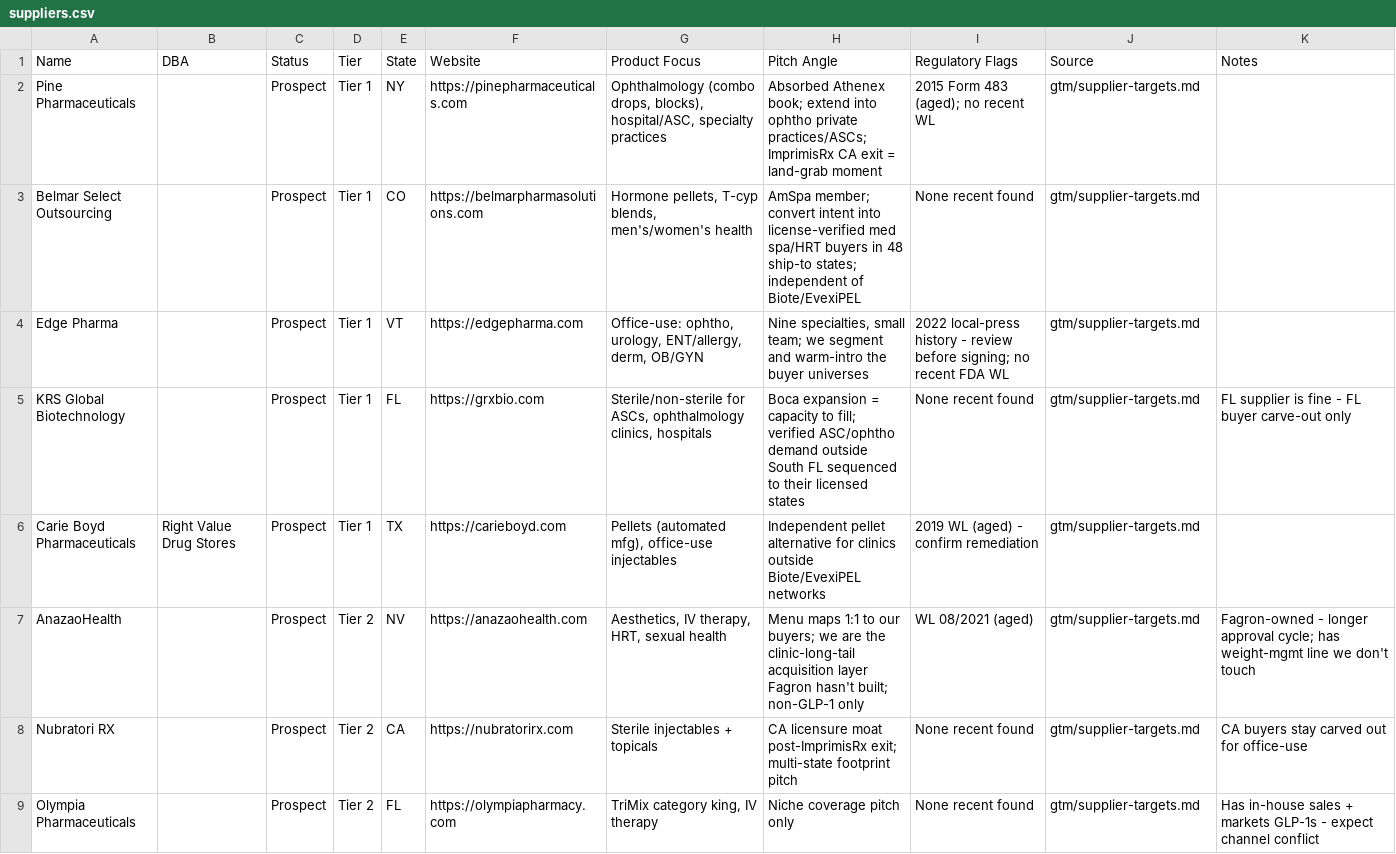
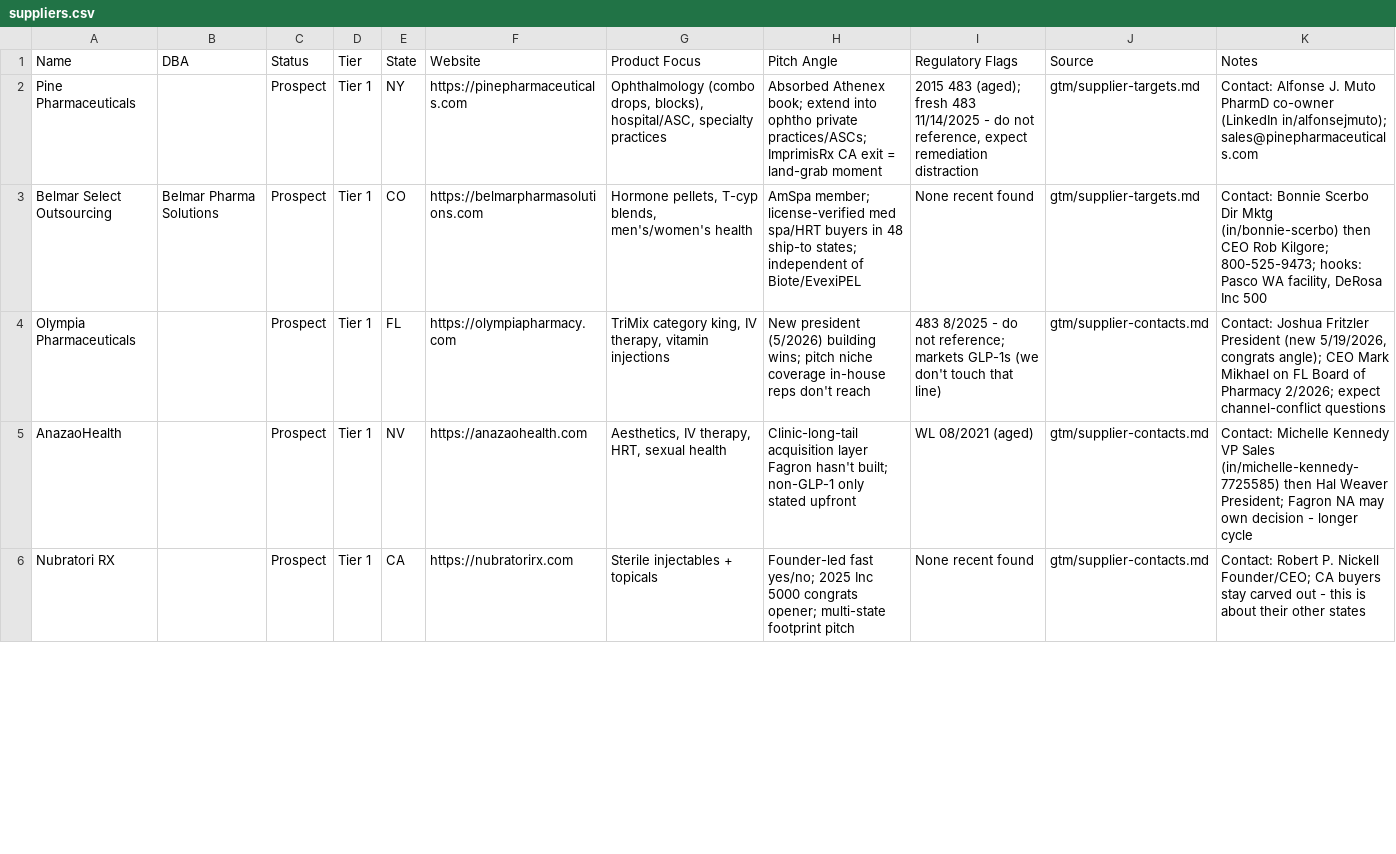
Before and after one commit to taylorluce22/coyote-and-company, a CSV file: agency-os/mvp/csv/suppliers.csv, drawn as a sheet; only a part is shown; the diff covers the shown part only.

```diff
--- a/agency-os/mvp/csv/suppliers.csv
+++ b/agency-os/mvp/csv/suppliers.csv
@@ -1,9 +1,6 @@
 Name,DBA,Status,Tier,State,Website,Product Focus,Pitch Angle,Regulatory Flags,Source,Notes
-Pine Pharmaceuticals,,Prospect,Tier 1,NY,https://pinepharmaceuticals.com,"Ophthalmology (combo drops, blocks), hospital/ASC, specialty practices","Absorbed Athenex book; extend into ophtho private practices/ASCs; ImprimisRx CA exit = land-grab moment","2015 Form 483 (aged); no recent WL",gtm/supplier-targets.md,
-Belmar Select Outsourcing,,Prospect,Tier 1,CO,https://belmarpharmasolutions.com,"Hormone pellets, T-cyp blends, men's/women's health","AmSpa member; convert intent into license-verified med spa/HRT buyers in 48 ship-to states; independent of Biote/EvexiPEL",None recent found,gtm/supplier-targets.md,
-Edge Pharma,,Prospect,Tier 1,VT,https://edgepharma.com,"Office-use: ophtho, urology, ENT/allergy, derm, OB/GYN","Nine specialties, small team; we segment and warm-intro the buyer universes","2022 local-press history - review before signing; no recent FDA WL",gtm/supplier-targets.md,
-KRS Global Biotechnology,,Prospect,Tier 1,FL,https://grxbio.com,"Sterile/non-sterile for ASCs, ophthalmology clinics, hospitals","Boca expansion = capacity to fill; verified ASC/ophtho demand outside South FL sequenced to their licensed states",None recent found,gtm/supplier-targets.md,FL supplier is fine - FL buyer carve-out only
-Carie Boyd Pharmaceuticals,Right Value Drug Stores,Prospect,Tier 1,TX,https://carieboyd.com,"Pellets (automated mfg), office-use injectables",Independent pellet alternative for clinics outside Biote/EvexiPEL networks,2019 WL (aged) - confirm remediation,gtm/supplier-targets.md,
-AnazaoHealth,,Prospect,Tier 2,NV,https://anazaohealth.com,"Aesthetics, IV therapy, HRT, sexual health","Menu maps 1:1 to our buyers; we are the clinic-long-tail acquisition layer Fagron hasn't built; non-GLP-1 only",WL 08/2021 (aged),gtm/supplier-targets.md,Fagron-owned - longer approval cycle; has weight-mgmt line we don't touch
-Nubratori RX,,Prospect,Tier 2,CA,https://nubratorirx.com,Sterile injectables + topicals,CA licensure moat post-ImprimisRx exit; multi-state footprint pitch,None recent found,gtm/supplier-targets.md,CA buyers stay carved out for office-use
-Olympia Pharmaceuticals,,Prospect,Tier 2,FL,https://olympiapharmacy.com,"TriMix category king, IV therapy",Niche coverage pitch only,None recent found,gtm/supplier-targets.md,Has in-house sales + markets GLP-1s - expect channel conflict
+Pine Pharmaceuticals,,Prospect,Tier 1,NY,https://pinepharmaceuticals.com,"Ophthalmology (combo drops, blocks), hospital/ASC, specialty practices","Absorbed Athenex book; extend into ophtho private practices/ASCs; ImprimisRx CA exit = land-grab moment","2015 483 (aged); fresh 483 11/14/2025 - do not reference, expect remediation distraction",gtm/supplier-targets.md,"Contact: Alfonse J. Muto PharmD co-owner (LinkedIn in/alfonsejmuto); sales@pinepharmaceuticals.com"
+Belmar Select Outsourcing,Belmar Pharma Solutions,Prospect,Tier 1,CO,https://belmarpharmasolutions.com,"Hormone pellets, T-cyp blends, men's/women's health","AmSpa member; license-verified med spa/HRT buyers in 48 ship-to states; independent of Biote/EvexiPEL",None recent found,gtm/supplier-targets.md,"Contact: Bonnie Scerbo Dir Mktg (in/bonnie-scerbo) then CEO Rob Kilgore; 800-525-9473; hooks: Pasco WA facility, DeRosa Inc 500"
+Olympia Pharmaceuticals,,Prospect,Tier 1,FL,https://olympiapharmacy.com,"TriMix category king, IV therapy, vitamin injections","New president (5/2026) building wins; pitch niche coverage in-house reps don't reach","483 8/2025 - do not reference; markets GLP-1s (we don't touch that line)",gtm/supplier-contacts.md,"Contact: Joshua Fritzler President (new 5/19/2026, congrats angle); CEO Mark Mikhael on FL Board of Pharmacy 2/2026; expect channel-conflict questions"
+AnazaoHealth,,Prospect,Tier 1,NV,https://anazaohealth.com,"Aesthetics, IV therapy, HRT, sexual health","Clinic-long-tail acquisition layer Fagron hasn't built; non-GLP-1 only stated upfront",WL 08/2021 (aged),gtm/supplier-contacts.md,"Contact: Michelle Kennedy VP Sales (in/michelle-kennedy-7725585) then Hal Weaver President; Fagron NA may own decision - longer cycle"
+Nubratori RX,,Prospect,Tier 1,CA,https://nubratorirx.com,Sterile injectables + topicals,"Founder-led fast yes/no; 2025 Inc 5000 congrats opener; multi-state footprint pitch",None recent found,gtm/supplier-contacts.md,"Contact: Robert P. Nickell Founder/CEO; CA buyers stay carved out - this is about their other states"
```
Also changed, not shown: 3 added rows and 2 edited cells elsewhere in this file, 2 other files.
